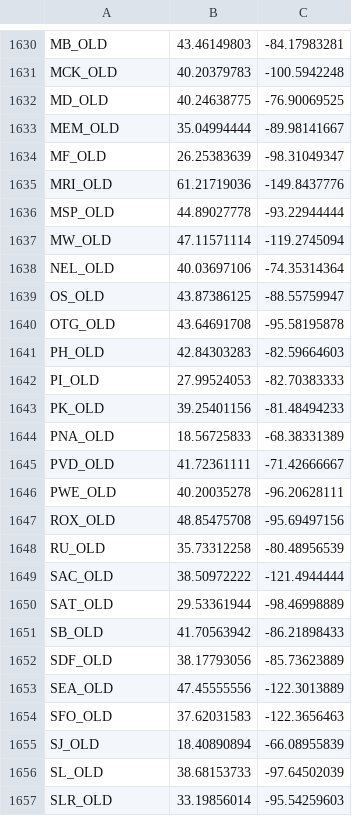
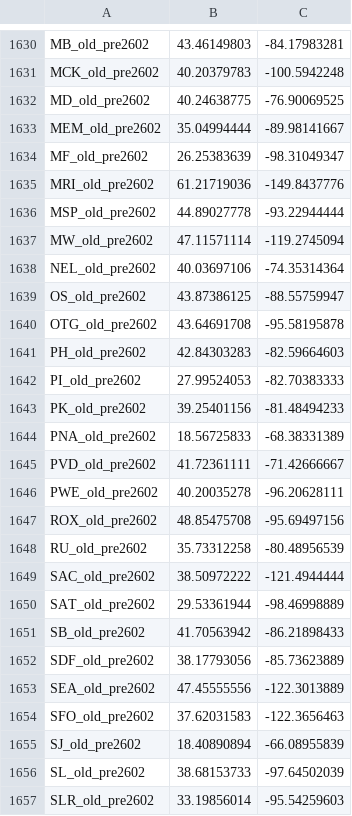
Before and after one commit to vATCSCC/PERTI, a CSV file: assets/data/navaids.csv, drawn as a sheet; only a part is shown, gaps mark what is left out; the diff covers the shown part only; the diff names each change by its address in the sheet, - before the commit and + after, or states it on an @@ line.

```diff
--- a/assets/data/navaids.csv
+++ b/assets/data/navaids.csv
-A1630: MB_OLD
+A1630: MB_old_pre2602
-A1631: MCK_OLD
+A1631: MCK_old_pre2602
-A1632: MD_OLD
+A1632: MD_old_pre2602
-A1633: MEM_OLD
+A1633: MEM_old_pre2602
-A1634: MF_OLD
+A1634: MF_old_pre2602
-A1635: MRI_OLD
+A1635: MRI_old_pre2602
-A1636: MSP_OLD
+A1636: MSP_old_pre2602
-A1637: MW_OLD
+A1637: MW_old_pre2602
-A1638: NEL_OLD
+A1638: NEL_old_pre2602
-A1639: OS_OLD
+A1639: OS_old_pre2602
-A1640: OTG_OLD
+A1640: OTG_old_pre2602
-A1641: PH_OLD
+A1641: PH_old_pre2602
-A1642: PI_OLD
+A1642: PI_old_pre2602
-A1643: PK_OLD
+A1643: PK_old_pre2602
-A1644: PNA_OLD
+A1644: PNA_old_pre2602
-A1645: PVD_OLD
+A1645: PVD_old_pre2602
-A1646: PWE_OLD
+A1646: PWE_old_pre2602
-A1647: ROX_OLD
+A1647: ROX_old_pre2602
-A1648: RU_OLD
+A1648: RU_old_pre2602
-A1649: SAC_OLD
+A1649: SAC_old_pre2602
-A1650: SAT_OLD
+A1650: SAT_old_pre2602
-A1651: SB_OLD
+A1651: SB_old_pre2602
-A1652: SDF_OLD
+A1652: SDF_old_pre2602
-A1653: SEA_OLD
+A1653: SEA_old_pre2602
-A1654: SFO_OLD
+A1654: SFO_old_pre2602
-A1655: SJ_OLD
+A1655: SJ_old_pre2602
-A1656: SL_OLD
+A1656: SL_old_pre2602
-A1657: SLR_OLD
+A1657: SLR_old_pre2602
```
Also changed, not shown: 76 edited cells elsewhere in this file, assets/data/awys.csv, 11 other files.
